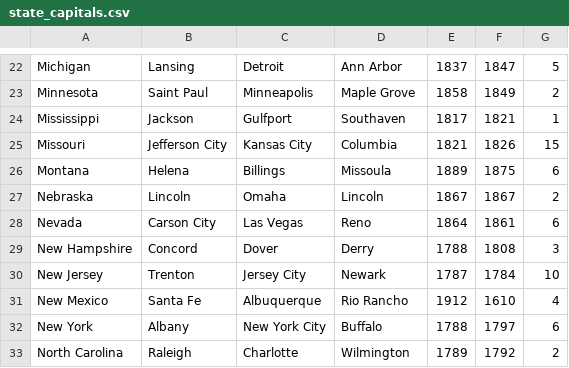
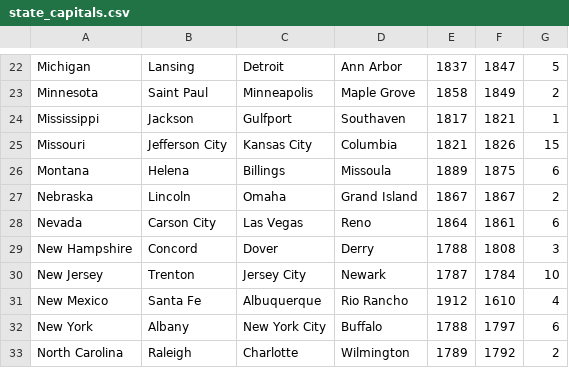
Before and after one commit to tommyfricano/csci4060.project4, a CSV file: app/src/main/assets/state_capitals.csv, drawn as a sheet; only a part is shown, gaps mark what is left out.

```diff
--- a/app/src/main/assets/state_capitals.csv
+++ b/app/src/main/assets/state_capitals.csv
@@ -26,3 +26,3 @@ Missouri,Jefferson City,Kansas City,Columbia,1821,1826,15
 Montana,Helena,Billings,Missoula,1889,1875,6
-Nebraska,Lincoln,Omaha,Lincoln,1867,1867,2
+Nebraska,Lincoln,Omaha,Grand Island,1867,1867,2
 Nevada,Carson City,Las Vegas,Reno,1864,1861,6
```
Also changed, not shown: 6 other files.
